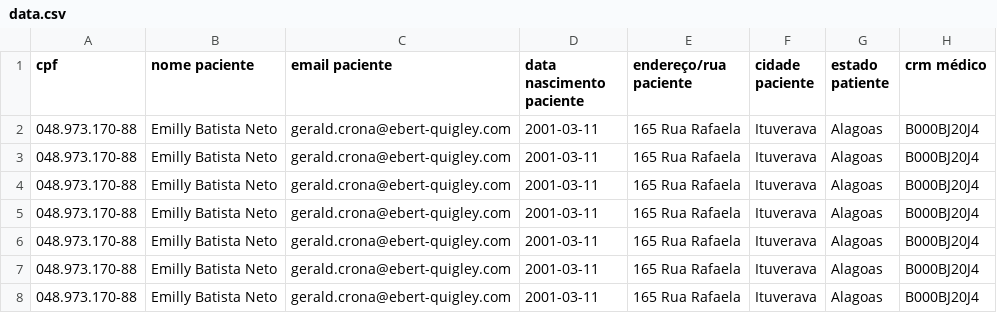
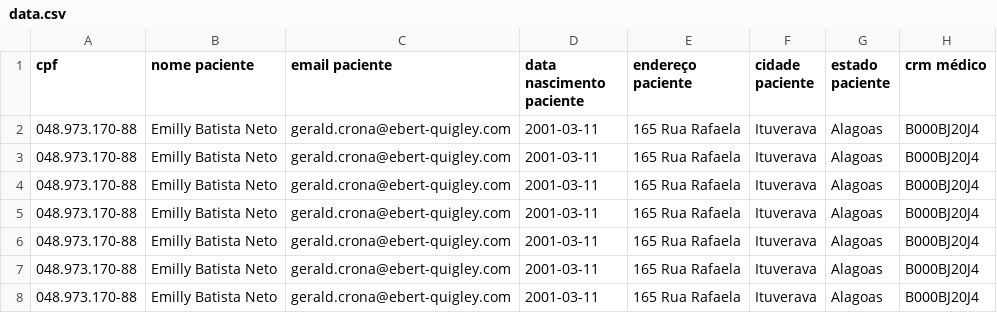
Before and after one commit to petragrunheidt/Rebase-labs, a CSV file: data.csv, drawn as a sheet; only a part is shown; the diff names each change by its address in the sheet, - before the commit and + after, or states it on an @@ line.

```diff
--- a/data.csv
+++ b/data.csv
-E1: endereço/rua paciente
+E1: endereço paciente
-G1: estado patiente
+G1: estado paciente
```
Also changed, not shown: 5 other files.
